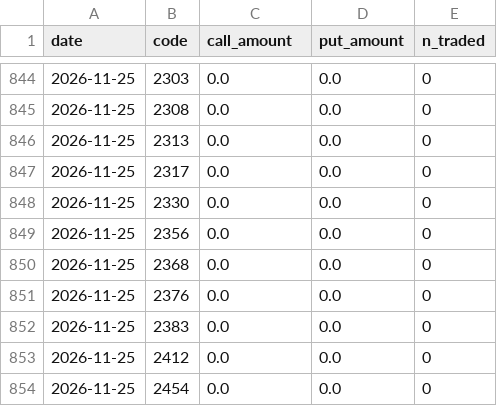
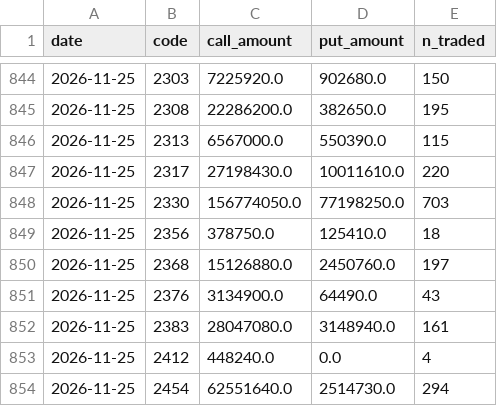
Before and after one commit to sh-marketlab/tw-sector-market, a CSV file: data/warrants_daily.csv, drawn as a sheet; only a part is shown, gaps mark what is left out; the diff covers the shown part only.

```diff
--- a/data/warrants_daily.csv
+++ b/data/warrants_daily.csv
@@ -844,11 +844,11 @@ date,code,call_amount,put_amount,n_traded
-2026-11-25,2303,0.0,0.0,0
-2026-11-25,2308,0.0,0.0,0
-2026-11-25,2313,0.0,0.0,0
-2026-11-25,2317,0.0,0.0,0
-2026-11-25,2330,0.0,0.0,0
-2026-11-25,2356,0.0,0.0,0
-2026-11-25,2368,0.0,0.0,0
-2026-11-25,2376,0.0,0.0,0
-2026-11-25,2383,0.0,0.0,0
-2026-11-25,2412,0.0,0.0,0
-2026-11-25,2454,0.0,0.0,0
+2026-11-25,2303,7225920.0,902680.0,150
+2026-11-25,2308,22286200.0,382650.0,195
+2026-11-25,2313,6567000.0,550390.0,115
+2026-11-25,2317,27198430.0,10011610.0,220
+2026-11-25,2330,156774050.0,77198250.0,703
+2026-11-25,2356,378750.0,125410.0,18
+2026-11-25,2368,15126880.0,2450760.0,197
+2026-11-25,2376,3134900.0,64490.0,43
+2026-11-25,2383,28047080.0,3148940.0,161
+2026-11-25,2412,448240.0,0.0,4
+2026-11-25,2454,62551640.0,2514730.0,294
```
Also changed, not shown: 101 edited cells elsewhere in this file, data/insti_daily.csv, 3 other files.
